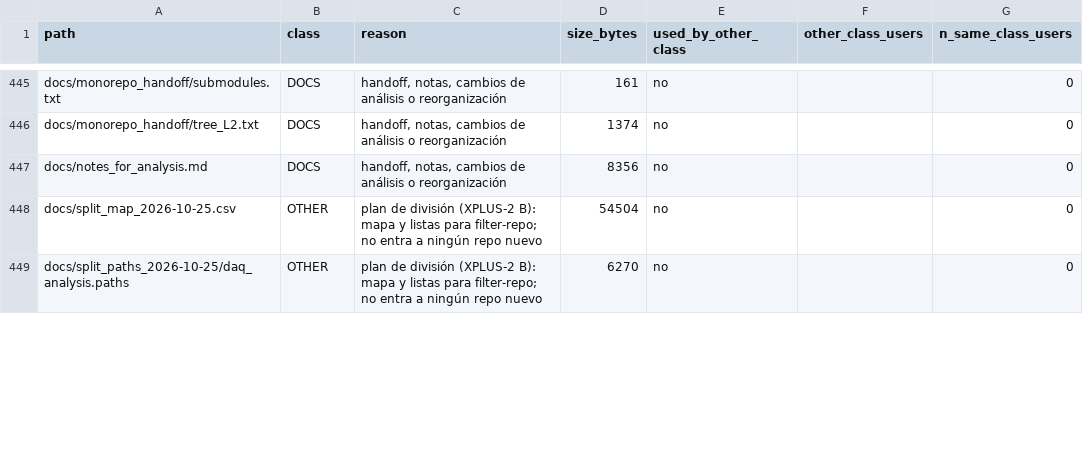
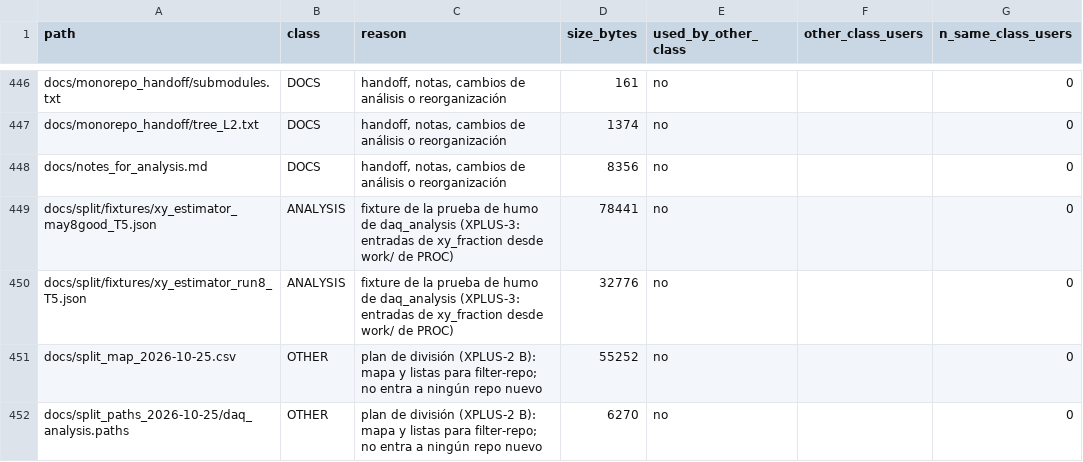
Before and after one commit to dowiyogo/CaenDigitizerSiLab, a CSV file: docs/split_map_2026-10-25.csv, drawn as a sheet; only a part is shown, gaps mark what is left out; the diff covers the shown part only.

```diff
--- a/docs/split_map_2026-10-25.csv
+++ b/docs/split_map_2026-10-25.csv
@@ -447,3 +448,5 @@ docs/monorepo_handoff/tree_L2.txt,DOCS,"handoff, notas, cambios de análisis o r
 docs/notes_for_analysis.md,DOCS,"handoff, notas, cambios de análisis o reorganización",8356,no,,0
-docs/split_map_2026-10-25.csv,OTHER,plan de división (XPLUS-2 B): mapa y listas para filter-repo; no entra a ningún repo nuevo,54504,no,,0
+docs/split/fixtures/xy_estimator_may8good_T5.json,ANALYSIS,fixture de la prueba de humo de daq_analysis (XPLUS-3: entradas de xy_fraction desde work/ de PROC),78441,no,,0
+docs/split/fixtures/xy_estimator_run8_T5.json,ANALYSIS,fixture de la prueba de humo de daq_analysis (XPLUS-3: entradas de xy_fraction desde work/ de PROC),32776,no,,0
+docs/split_map_2026-10-25.csv,OTHER,plan de división (XPLUS-2 B): mapa y listas para filter-repo; no entra a ningún repo nuevo,55252,no,,0
 docs/split_paths_2026-10-25/daq_analysis.paths,OTHER,plan de división (XPLUS-2 B): mapa y listas para filter-repo; no entra a ningún repo nuevo,6270,no,,0
```
Also changed, not shown: 2 added rows and 6 edited cells elsewhere in this file, 2 other files.
